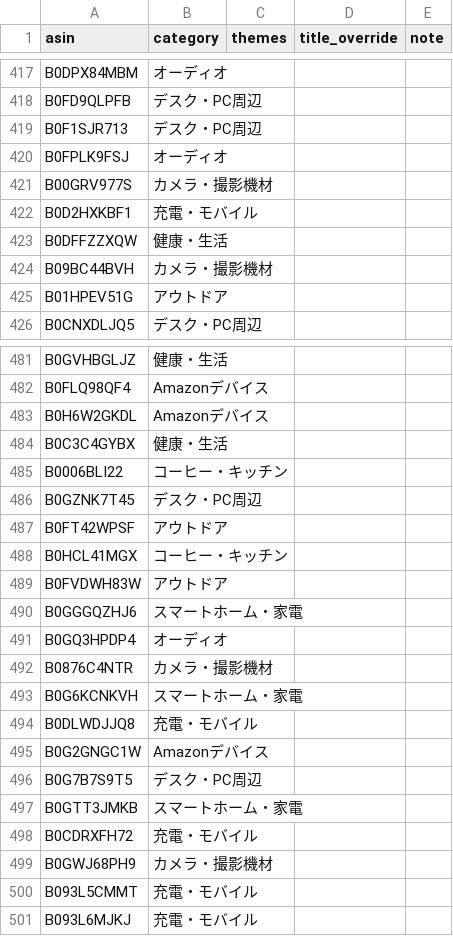
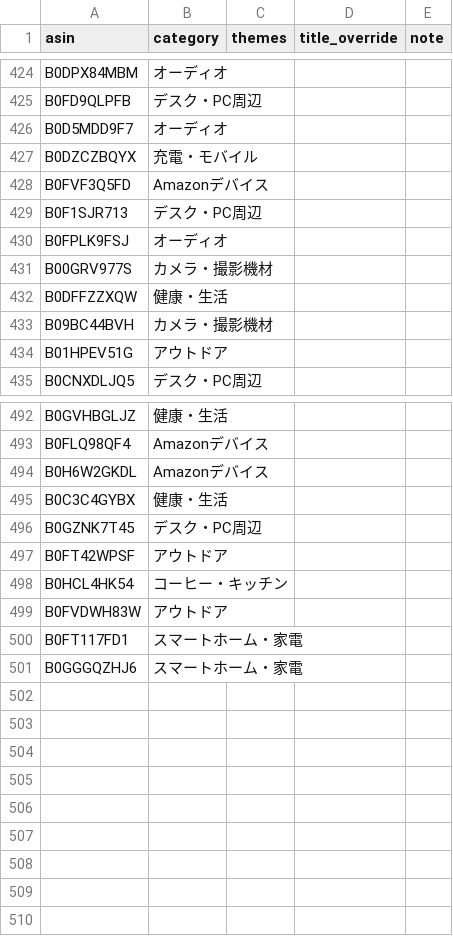
Before and after one commit to yokoichi/amazonsalematome, a CSV file: data/catalog-auto.csv, drawn as a sheet; only a part is shown, gaps mark what is left out; the diff covers the shown part only.

```diff
--- a/data/catalog-auto.csv
+++ b/data/catalog-auto.csv
@@ -418,2 +425,5 @@ B0DPX84MBM,オーディオ,,,
 B0FD9QLPFB,デスク・PC周辺,,,
+B0D5MDD9F7,オーディオ,,,
+B0DZCZBQYX,充電・モバイル,,,
+B0FVF3Q5FD,Amazonデバイス,,,
 B0F1SJR713,デスク・PC周辺,,,
@@ -421,3 +431,2 @@ B0FPLK9FSJ,オーディオ,,,
 B00GRV977S,カメラ・撮影機材,,,
-B0D2HXKBF1,充電・モバイル,,,
 B0DFFZZXQW,健康・生活,,,
@@ -484,18 +495,7 @@ B0H6W2GKDL,Amazonデバイス,,,
 B0C3C4GYBX,健康・生活,,,
-B0006BLI22,コーヒー・キッチン,,,
 B0GZNK7T45,デスク・PC周辺,,,
 B0FT42WPSF,アウトドア,,,
-B0HCL41MGX,コーヒー・キッチン,,,
+B0HCL4HK54,コーヒー・キッチン,,,
 B0FVDWH83W,アウトドア,,,
+B0FT117FD1,スマートホーム・家電,,,
 B0GGGQZHJ6,スマートホーム・家電,,,
-B0GQ3HPDP4,オーディオ,,,
-B0876C4NTR,カメラ・撮影機材,,,
-B0G6KCNKVH,スマートホーム・家電,,,
-B0DLWDJJQ8,充電・モバイル,,,
-B0G2GNGC1W,Amazonデバイス,,,
-B0G7B7S9T5,デスク・PC周辺,,,
-B0GTT3JMKB,スマートホーム・家電,,,
-B0CDRXFH72,充電・モバイル,,,
-B0GWJ68PH9,カメラ・撮影機材,,,
-B093L5CMMT,充電・モバイル,,,
-B093L6MJKJ,充電・モバイル,,,
```
Also changed, not shown: 30 added rows, 22 removed rows, 6 moved rows and 2 edited cells elsewhere in this file, 1 other file.
